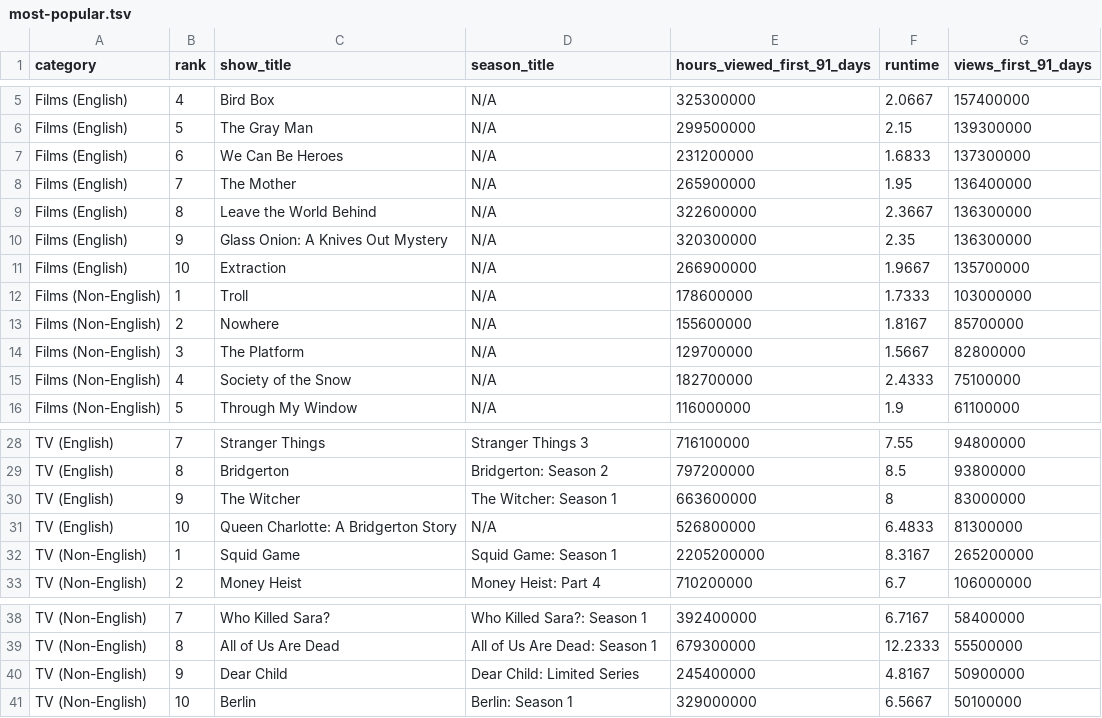
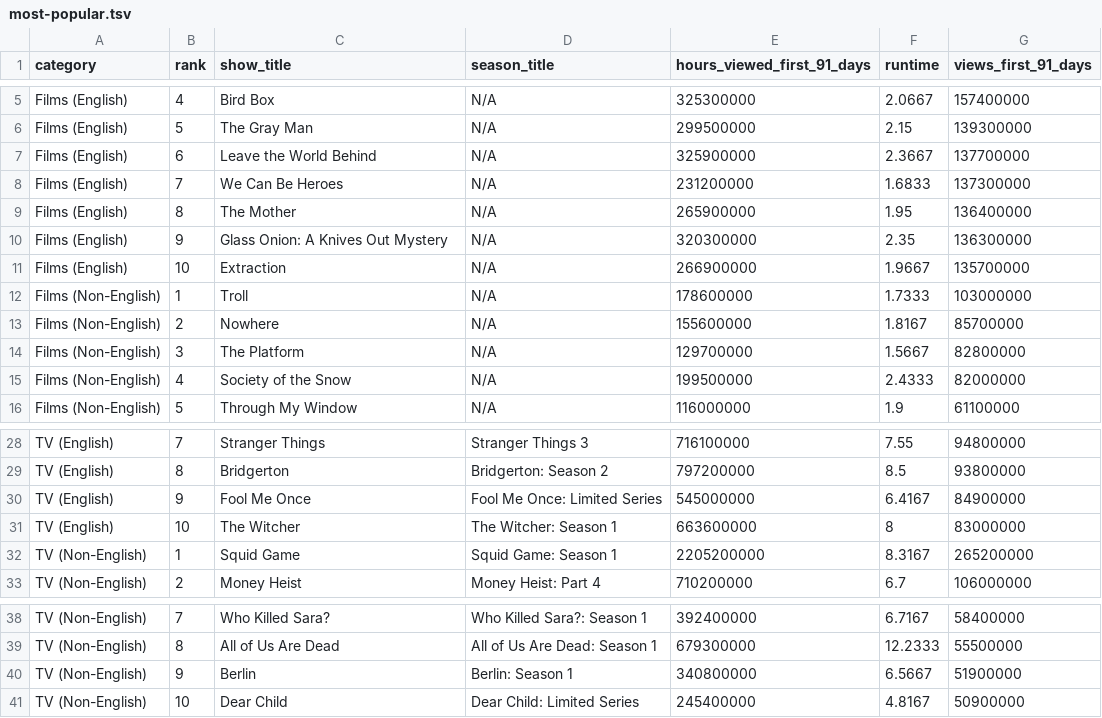
Before and after one commit to dbready/netflix_top10, a TSV file: most-popular.tsv, drawn as a sheet; only a part is shown, gaps mark what is left out.

```diff
--- a/most-popular.tsv
+++ b/most-popular.tsv
@@ -6,5 +6,5 @@ Films (English)	4	Bird Box	N/A	325300000	2.0667	157400000
 Films (English)	5	The Gray Man	N/A	299500000	2.15	139300000
-Films (English)	6	We Can Be Heroes	N/A	231200000	1.6833	137300000
-Films (English)	7	The Mother	N/A	265900000	1.95	136400000
-Films (English)	8	Leave the World Behind	N/A	322600000	2.3667	136300000
+Films (English)	6	Leave the World Behind	N/A	325900000	2.3667	137700000
+Films (English)	7	We Can Be Heroes	N/A	231200000	1.6833	137300000
+Films (English)	8	The Mother	N/A	265900000	1.95	136400000
 Films (English)	9	Glass Onion: A Knives Out Mystery	N/A	320300000	2.35	136300000
@@ -14,3 +14,3 @@ Films (Non-English)	2	Nowhere	N/A	155600000	1.8167	85700000
 Films (Non-English)	3	The Platform	N/A	129700000	1.5667	82800000
-Films (Non-English)	4	Society of the Snow	N/A	182700000	2.4333	75100000
+Films (Non-English)	4	Society of the Snow	N/A	199500000	2.4333	82000000
 Films (Non-English)	5	Through My Window	N/A	116000000	1.9	61100000
@@ -29,4 +29,4 @@ TV (English)	7	Stranger Things	Stranger Things 3	716100000	7.55	94800000
 TV (English)	8	Bridgerton	Bridgerton: Season 2	797200000	8.5	93800000
-TV (English)	9	The Witcher	The Witcher: Season 1	663600000	8	83000000
-TV (English)	10	Queen Charlotte: A Bridgerton Story	N/A	526800000	6.4833	81300000
+TV (English)	9	Fool Me Once	Fool Me Once: Limited Series	545000000	6.4167	84900000
+TV (English)	10	The Witcher	The Witcher: Season 1	663600000	8	83000000
 TV (Non-English)	1	Squid Game	Squid Game: Season 1	2205200000	8.3167	265200000
@@ -39,3 +39,3 @@ TV (Non-English)	7	Who Killed Sara?	Who Killed Sara?: Season 1	392400000	6.7167
 TV (Non-English)	8	All of Us Are Dead	All of Us Are Dead: Season 1	679300000	12.2333	55500000
-TV (Non-English)	9	Dear Child	Dear Child: Limited Series	245400000	4.8167	50900000
-TV (Non-English)	10	Berlin	Berlin: Season 1	329000000	6.5667	50100000
+TV (Non-English)	9	Berlin	Berlin: Season 1	340800000	6.5667	51900000
+TV (Non-English)	10	Dear Child	Dear Child: Limited Series	245400000	4.8167	50900000
```
Also changed, not shown: 1 other file.
